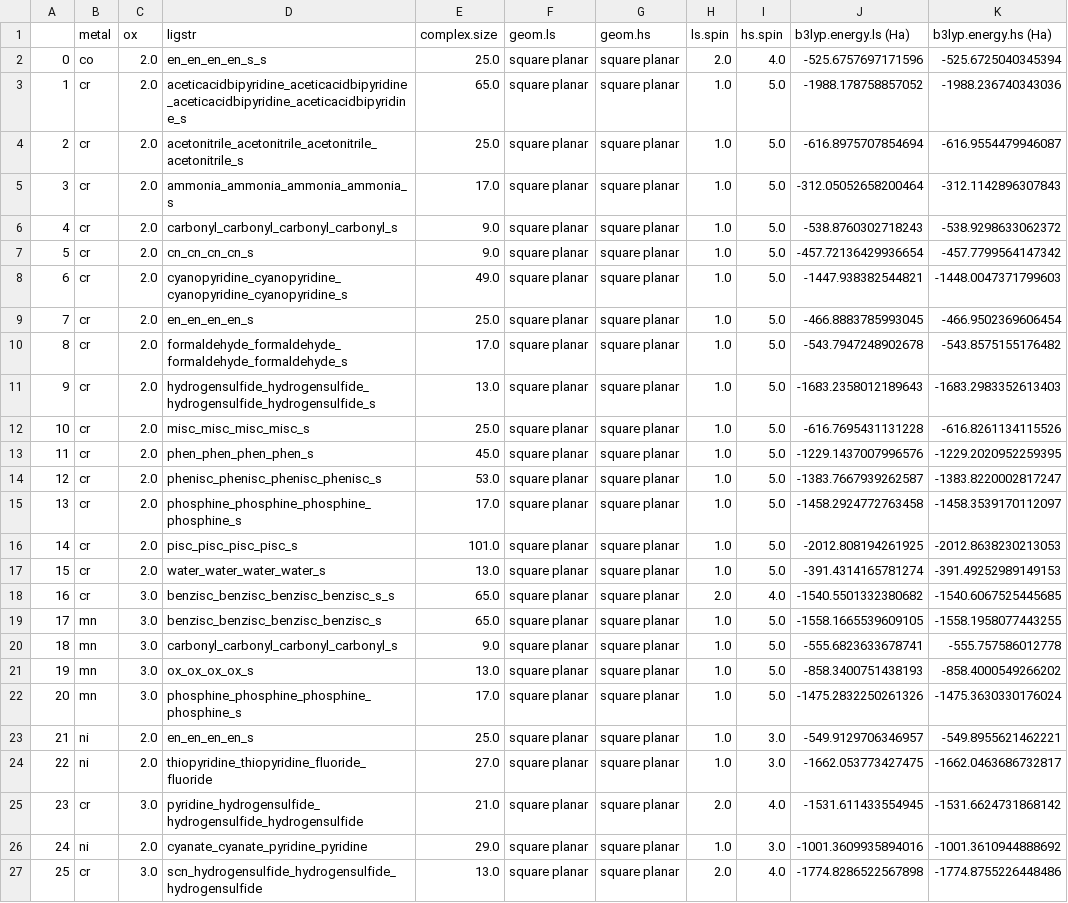
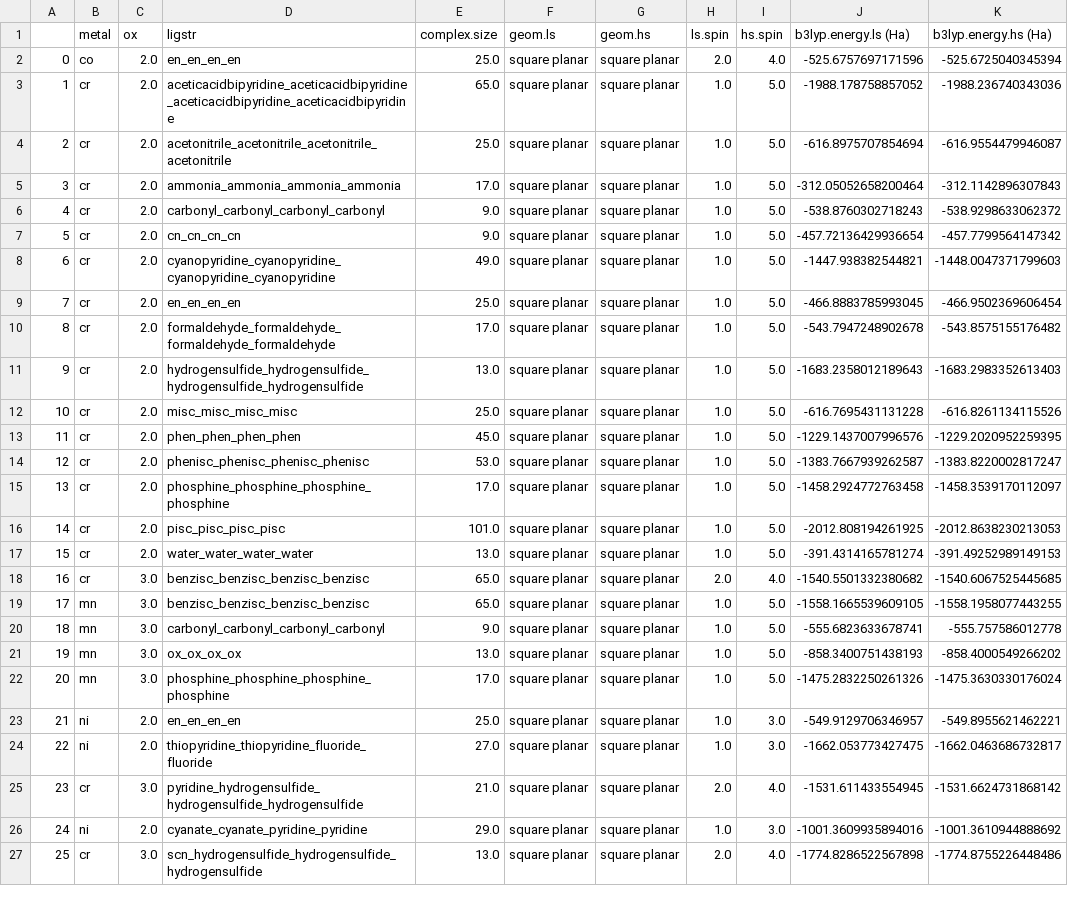
Before and after one commit to chcltchunk/fourcoordTMCs, a CSV file: data/sqp_sse_prediction.csv, drawn as a sheet; only a part is shown; the diff names each change by its address in the sheet, - before the commit and + after, or states it on an @@ line.

```diff
--- a/data/sqp_sse_prediction.csv
+++ b/data/sqp_sse_prediction.csv
-D2 (ligstr): en_en_en_en_s_s
+D2 (ligstr): en_en_en_en
-D3 (ligstr): aceticacidbipyridine_aceticacidbipyridine_aceticacidbipyridine_aceticacidbipyridine_s
+D3 (ligstr): aceticacidbipyridine_aceticacidbipyridine_aceticacidbipyridine_aceticacidbipyridine
-D4 (ligstr): acetonitrile_acetonitrile_acetonitrile_acetonitrile_s
+D4 (ligstr): acetonitrile_acetonitrile_acetonitrile_acetonitrile
-D5 (ligstr): ammonia_ammonia_ammonia_ammonia_s
+D5 (ligstr): ammonia_ammonia_ammonia_ammonia
-D6 (ligstr): carbonyl_carbonyl_carbonyl_carbonyl_s
+D6 (ligstr): carbonyl_carbonyl_carbonyl_carbonyl
-D7 (ligstr): cn_cn_cn_cn_s
+D7 (ligstr): cn_cn_cn_cn
-D8 (ligstr): cyanopyridine_cyanopyridine_cyanopyridine_cyanopyridine_s
+D8 (ligstr): cyanopyridine_cyanopyridine_cyanopyridine_cyanopyridine
-D9 (ligstr): en_en_en_en_s
+D9 (ligstr): en_en_en_en
-D10 (ligstr): formaldehyde_formaldehyde_formaldehyde_formaldehyde_s
+D10 (ligstr): formaldehyde_formaldehyde_formaldehyde_formaldehyde
-D11 (ligstr): hydrogensulfide_hydrogensulfide_hydrogensulfide_hydrogensulfide_s
+D11 (ligstr): hydrogensulfide_hydrogensulfide_hydrogensulfide_hydrogensulfide
-D12 (ligstr): misc_misc_misc_misc_s
+D12 (ligstr): misc_misc_misc_misc
-D13 (ligstr): phen_phen_phen_phen_s
+D13 (ligstr): phen_phen_phen_phen
-D14 (ligstr): phenisc_phenisc_phenisc_phenisc_s
+D14 (ligstr): phenisc_phenisc_phenisc_phenisc
-D15 (ligstr): phosphine_phosphine_phosphine_phosphine_s
+D15 (ligstr): phosphine_phosphine_phosphine_phosphine
-D16 (ligstr): pisc_pisc_pisc_pisc_s
+D16 (ligstr): pisc_pisc_pisc_pisc
-D17 (ligstr): water_water_water_water_s
+D17 (ligstr): water_water_water_water
-D18 (ligstr): benzisc_benzisc_benzisc_benzisc_s_s
+D18 (ligstr): benzisc_benzisc_benzisc_benzisc
-D19 (ligstr): benzisc_benzisc_benzisc_benzisc_s
+D19 (ligstr): benzisc_benzisc_benzisc_benzisc
-D20 (ligstr): carbonyl_carbonyl_carbonyl_carbonyl_s
+D20 (ligstr): carbonyl_carbonyl_carbonyl_carbonyl
-D21 (ligstr): ox_ox_ox_ox_s
+D21 (ligstr): ox_ox_ox_ox
-D22 (ligstr): phosphine_phosphine_phosphine_phosphine_s
+D22 (ligstr): phosphine_phosphine_phosphine_phosphine
-D23 (ligstr): en_en_en_en_s
+D23 (ligstr): en_en_en_en
```
Also changed, not shown: data/thd_geom_classifier.csv, data/thd_sse_prediction.csv, 2 other files.
